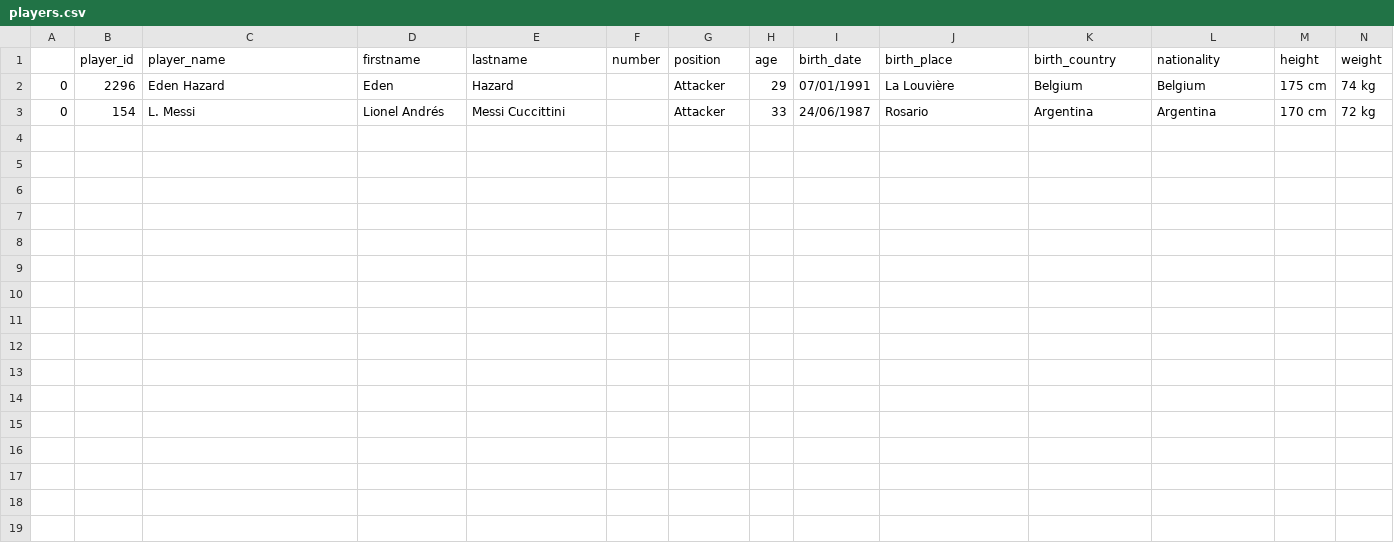
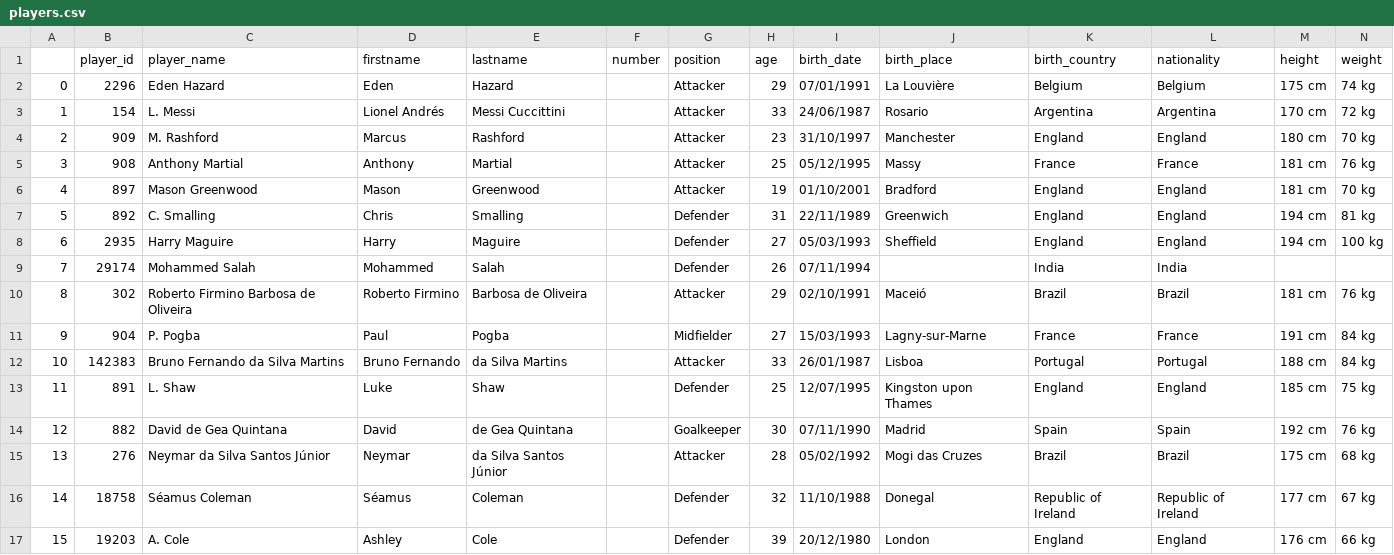
Before and after one commit to tobygaskell/hello_world, a CSV file: data/players.csv, drawn as a sheet.

```diff
--- a/data/players.csv
+++ b/data/players.csv
@@ -2,2 +2,16 @@
 0,2296,Eden Hazard,Eden,Hazard,,Attacker,29,07/01/1991,La Louvière,Belgium,Belgium,175 cm,74 kg
-0,154,L. Messi,Lionel Andrés,Messi Cuccittini,,Attacker,33,24/06/1987,Rosario,Argentina,Argentina,170 cm,72 kg
+1,154,L. Messi,Lionel Andrés,Messi Cuccittini,,Attacker,33,24/06/1987,Rosario,Argentina,Argentina,170 cm,72 kg
+2,909,M. Rashford,Marcus,Rashford,,Attacker,23,31/10/1997,Manchester,England,England,180 cm,70 kg
+3,908,Anthony Martial,Anthony,Martial,,Attacker,25,05/12/1995,Massy,France,France,181 cm,76 kg
+4,897,Mason Greenwood,Mason,Greenwood,,Attacker,19,01/10/2001,Bradford,England,England,181 cm,70 kg
+5,892,C. Smalling,Chris,Smalling,,Defender,31,22/11/1989,Greenwich,England,England,194 cm,81 kg
+6,2935,Harry Maguire,Harry,Maguire,,Defender,27,05/03/1993,Sheffield,England,England,194 cm,100 kg
+7,29174,Mohammed Salah,Mohammed,Salah,,Defender,26,07/11/1994,,India,India,,
+8,302,Roberto Firmino Barbosa de Oliveira,Roberto Firmino,Barbosa de Oliveira,,Attacker,29,02/10/1991,Maceió,Brazil,Brazil,181 cm,76 kg
+9,904,P. Pogba,Paul,Pogba,,Midfielder,27,15/03/1993,Lagny-sur-Marne,France,France,191 cm,84 kg
+10,142383,Bruno Fernando da Silva Martins,Bruno Fernando,da Silva Martins,,Attacker,33,26/01/1987,Lisboa,Portugal,Portugal,188 cm,84 kg
+11,891,L. Shaw,Luke,Shaw,,Defender,25,12/07/1995,Kingston upon Thames,England,England,185 cm,75 kg
+12,882,David de Gea Quintana,David,de Gea Quintana,,Goalkeeper,30,07/11/1990,Madrid,Spain,Spain,192 cm,76 kg
+13,276,Neymar da Silva Santos Júnior,Neymar,da Silva Santos Júnior,,Attacker,28,05/02/1992,Mogi das Cruzes,Brazil,Brazil,175 cm,68 kg
+14,18758,Séamus Coleman,Séamus,Coleman,,Defender,32,11/10/1988,Donegal,Republic of Ireland,Republic of Ireland,177 cm,67 kg
+15,19203,A. Cole,Ashley,Cole,,Defender,39,20/12/1980,London,England,England,176 cm,66 kg
```
Also changed, not shown: data/teams.csv, 12 other files.
